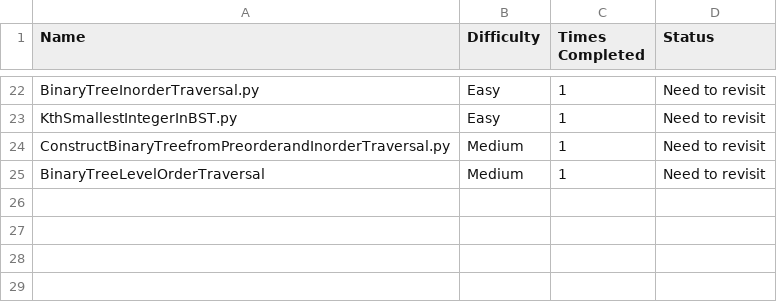
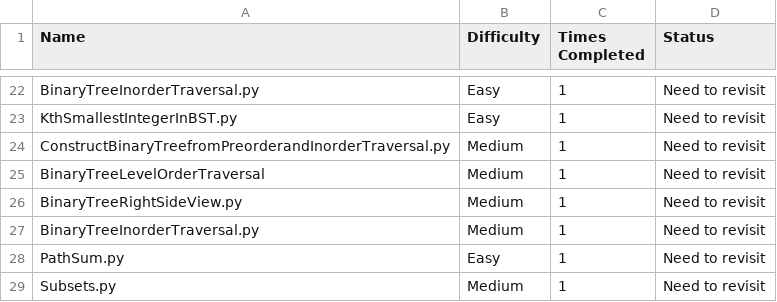
Before and after one commit to harrisonthayer04/neetcode, a CSV file: list.csv, drawn as a sheet; only a part is shown, gaps mark what is left out.

```diff
--- a/list.csv
+++ b/list.csv
@@ -25 +25,5 @@ ConstructBinaryTreefromPreorderandInorderTraversal.py, Medium, 1, Need to revisi
 BinaryTreeLevelOrderTraversal, Medium, 1, Need to revisit
+BinaryTreeRightSideView.py, Medium, 1, Need to revisit
+BinaryTreeInorderTraversal.py, Medium, 1, Need to revisit
+PathSum.py, Easy, 1, Need to revisit
+Subsets.py, Medium, 1, Need to revisit
```
Also changed, not shown: 3 other files.
